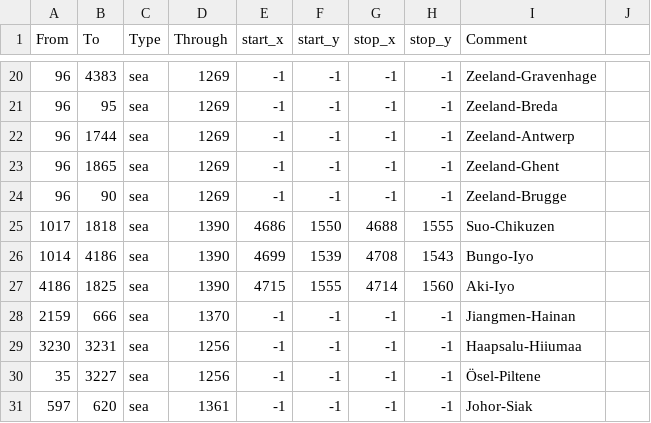
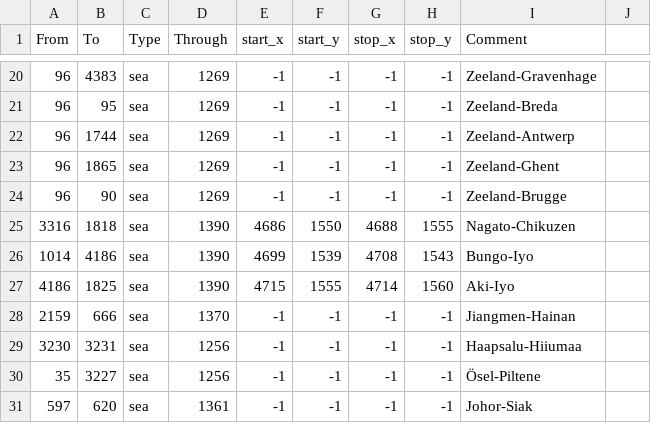
Before and after one commit to AlejandroGiner/Lux-in-Tenebris, a CSV file: map/adjacencies.csv, drawn as a sheet; only a part is shown, gaps mark what is left out.

```diff
--- a/map/adjacencies.csv
+++ b/map/adjacencies.csv
@@ -24,3 +24,3 @@ From;To;Type;Through;start_x;start_y;stop_x;stop_y;Comment
 96;90;sea;1269;-1;-1;-1;-1;Zeeland-Brugge
-1017;1818;sea;1390;4686;1550;4688;1555;Suo-Chikuzen
+3316;1818;sea;1390;4686;1550;4688;1555;Nagato-Chikuzen
 1014;4186;sea;1390;4699;1539;4708;1543;Bungo-Iyo
```
Also changed, not shown: map/definition.csv, 35 other files.
